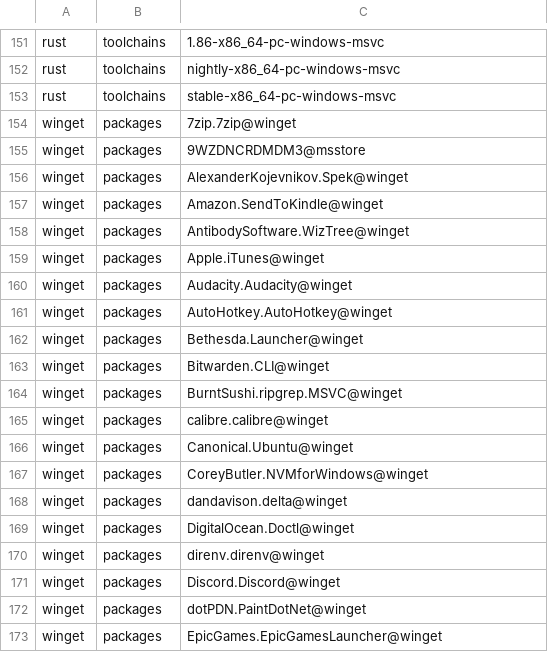
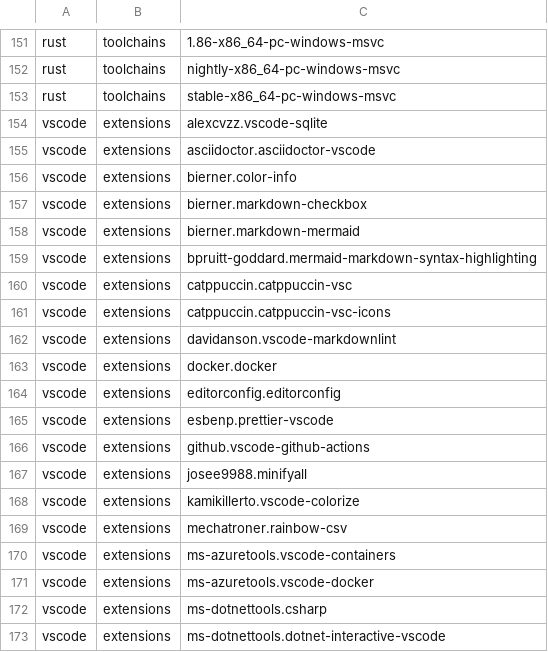
Before and after one commit to lancra/dotfiles, a CSV file: .local/share/machine/keyblade/software/installations.csv, drawn as a sheet; only a part is shown, gaps mark what is left out; the shorter side is filled out with more unchanged rows; the diff covers the shown part only; the diff names each change by its address in the sheet, - before the commit and + after, or states it on an @@ line.

Commit message:
software: add vscode extensions export

```diff
--- a/.local/share/machine/keyblade/software/installations.csv
+++ b/.local/share/machine/keyblade/software/installations.csv
+row 154: vscode | extensions | alexcvzz.vscode-sqlite
+row 155: vscode | extensions | asciidoctor.asciidoctor-vscode
+row 156: vscode | extensions | bierner.color-info
+row 157: vscode | extensions | bierner.markdown-checkbox
+row 158: vscode | extensions | bierner.markdown-mermaid
+row 159: vscode | extensions | bpruitt-goddard.mermaid-markdown-syntax-highlighting
+row 160: vscode | extensions | catppuccin.catppuccin-vsc
+row 161: vscode | extensions | catppuccin.catppuccin-vsc-icons
+row 162: vscode | extensions | davidanson.vscode-markdownlint
+row 163: vscode | extensions | docker.docker
+row 164: vscode | extensions | editorconfig.editorconfig
+row 165: vscode | extensions | esbenp.prettier-vscode
+row 166: vscode | extensions | github.vscode-github-actions
+row 167: vscode | extensions | josee9988.minifyall
+row 168: vscode | extensions | kamikillerto.vscode-colorize
+row 169: vscode | extensions | mechatroner.rainbow-csv
+row 170: vscode | extensions | ms-azuretools.vscode-containers
+row 171: vscode | extensions | ms-azuretools.vscode-docker
+row 172: vscode | extensions | ms-dotnettools.csharp
+row 173: vscode | extensions | ms-dotnettools.dotnet-interactive-vscode
```
Also changed, not shown: 35 added rows elsewhere in this file, 3 other files.
